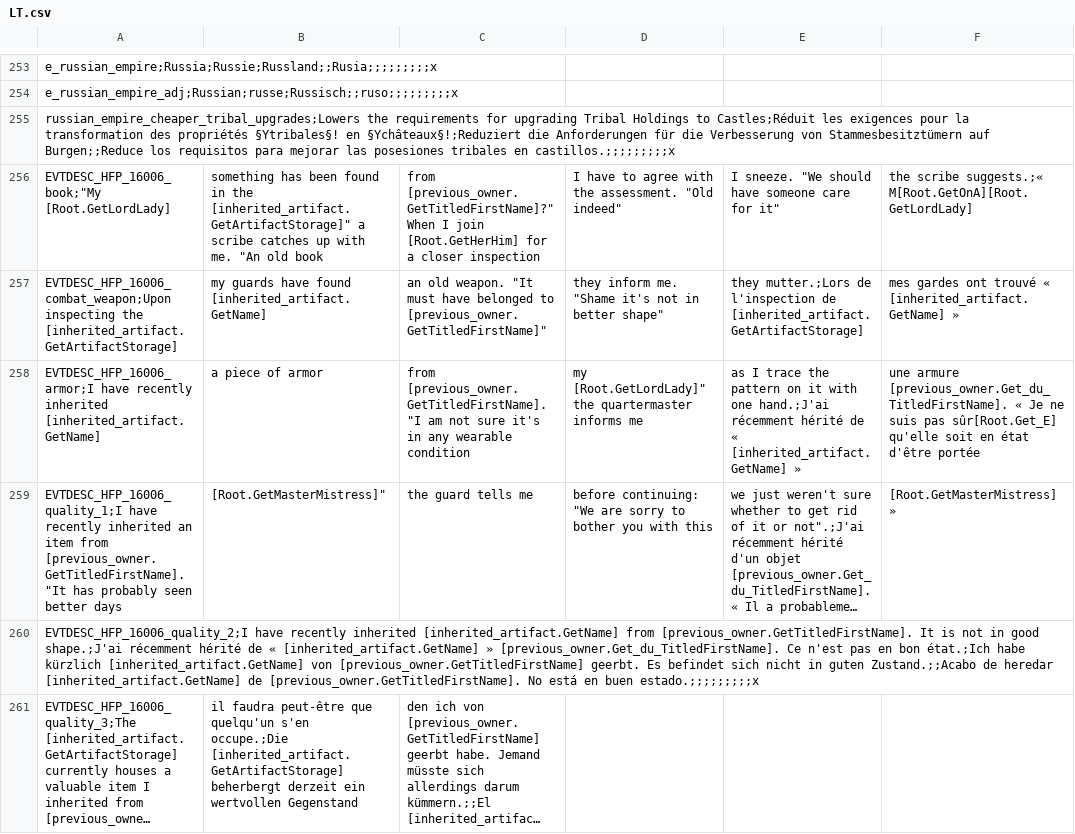
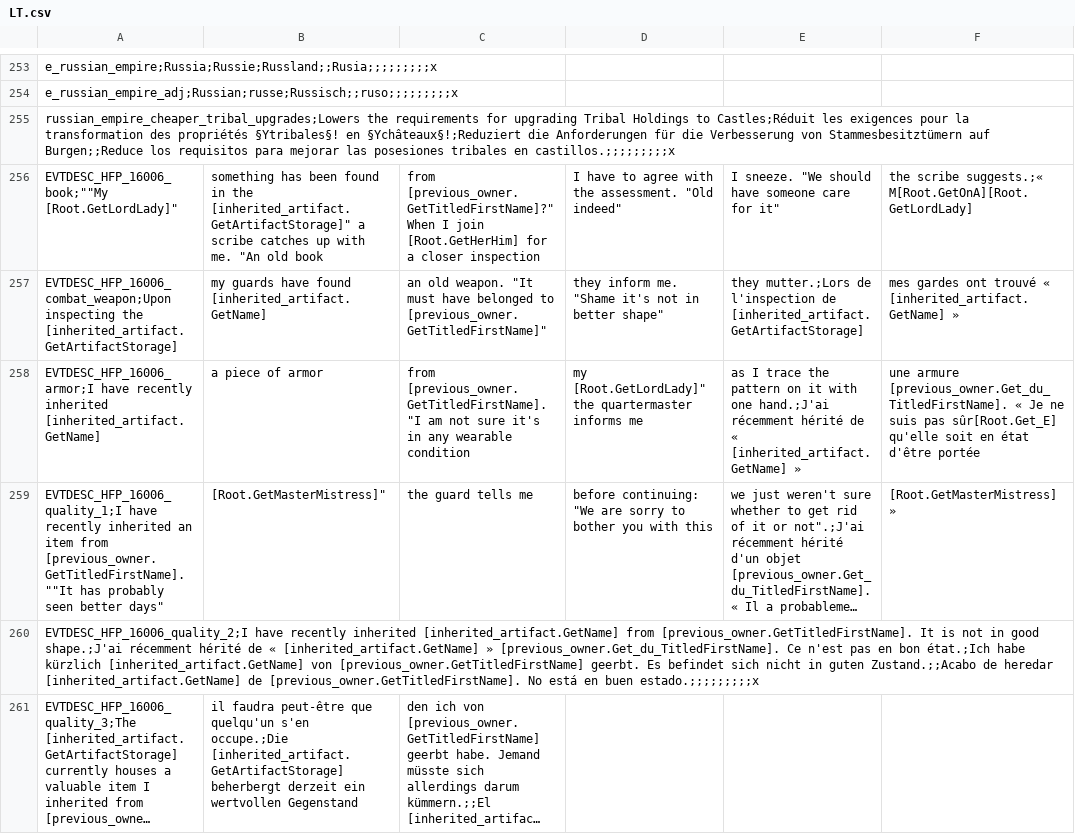
Before and after one commit to 00matthew2000/Lux-Ultima, a CSV file: localisation/LT.csv, drawn as a sheet; only a part is shown, gaps mark what is left out; long unchanged cells end in …; the diff covers the shown part only; the diff names each change by its address in the sheet, - before the commit and + after, or states it on an @@ line.

```diff
--- a/localisation/LT.csv
+++ b/localisation/LT.csv
-A256: EVTDESC_HFP_16006_book;"My [Root.GetLordLady]
+A256: EVTDESC_HFP_16006_book;""My [Root.GetLordLady]"
-A259: …from [previous_owner.GetTitledFirstName]. "It has probably seen better days
+A259: …from [previous_owner.GetTitledFirstName]. ""It has probably seen better days"
```
Also changed, not shown: 12 edited cells elsewhere in this file, localisation/1_events.csv, 32 other files.
